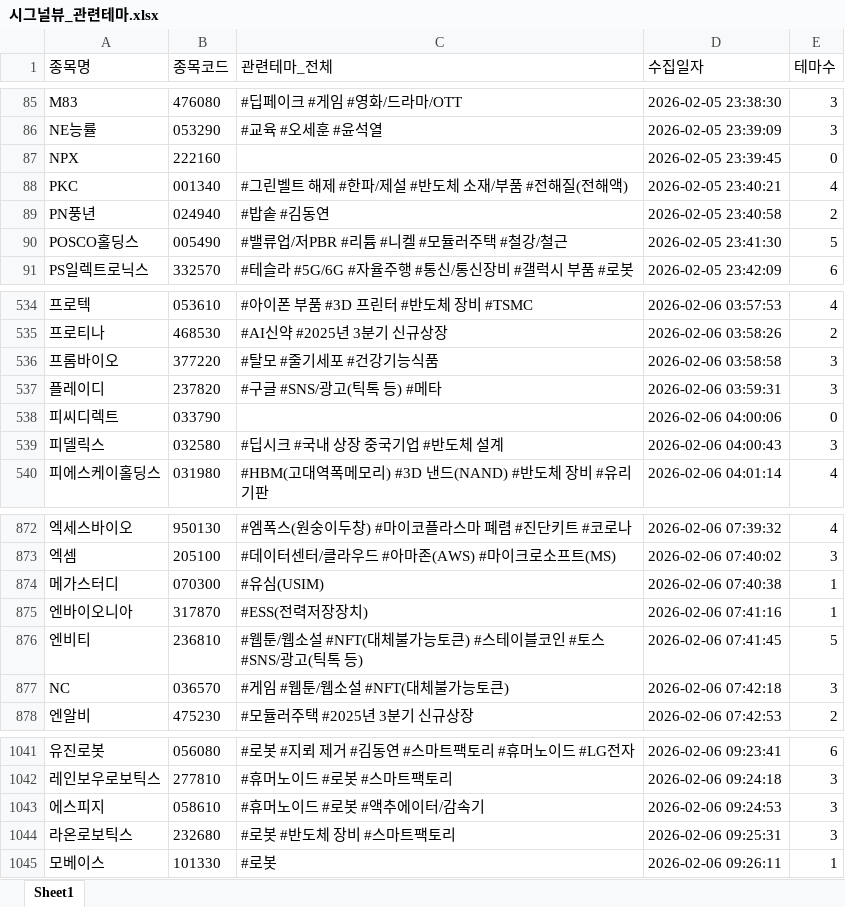
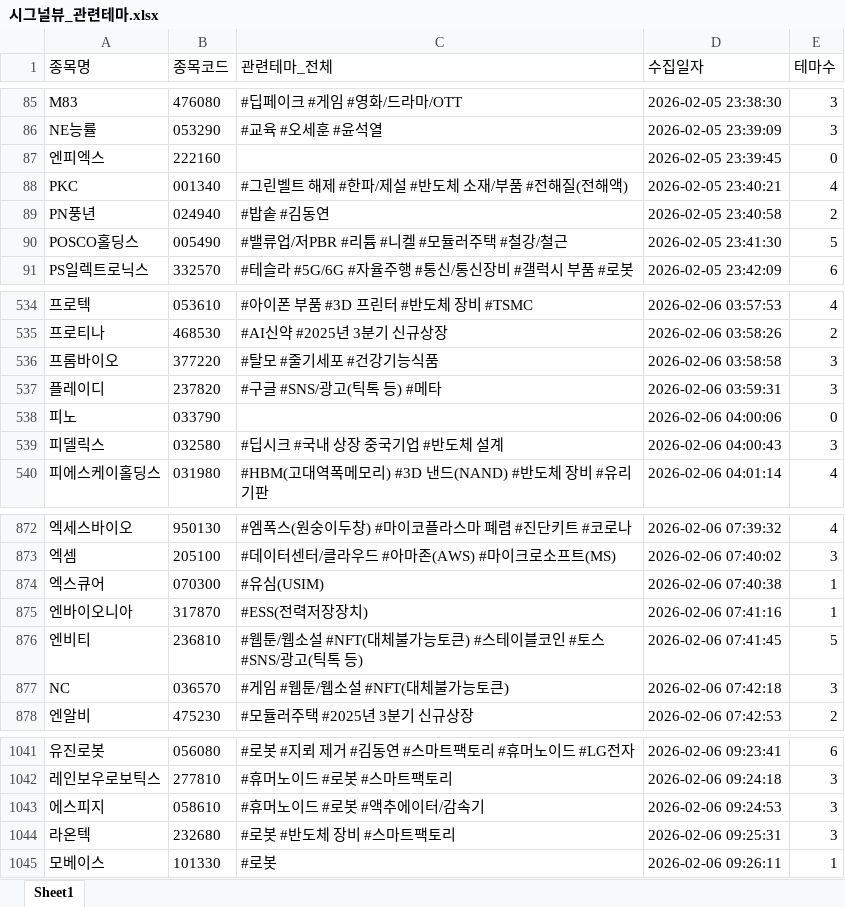
Before and after one commit to office4867-boop/Sang1000-bot, an Excel workbook: 시그널뷰_관련테마.xlsx, sheet Sheet1, drawn as a sheet; only a part is shown, gaps mark what is left out; values as stored, in another font and other column widths than the file's, no borders; the diff names each change by its address in the sheet, - before the commit and + after, or states it on an @@ line.

```diff
--- a/시그널뷰_관련테마.xlsx (sheet Sheet1)
+++ b/시그널뷰_관련테마.xlsx (sheet Sheet1)
-A87 (종목명): NPX
+A87 (종목명): 엔피엑스
-A538 (종목명): 피씨디렉트
+A538 (종목명): 피노
-A874 (종목명): 메가스터디
+A874 (종목명): 엑스큐어
-A1044 (종목명): 라온로보틱스
+A1044 (종목명): 라온텍
```
Also changed, not shown: 시그널뷰_기업개요.xlsx, 시그널뷰_테마별 기업개요.xlsx, 4 other files.
